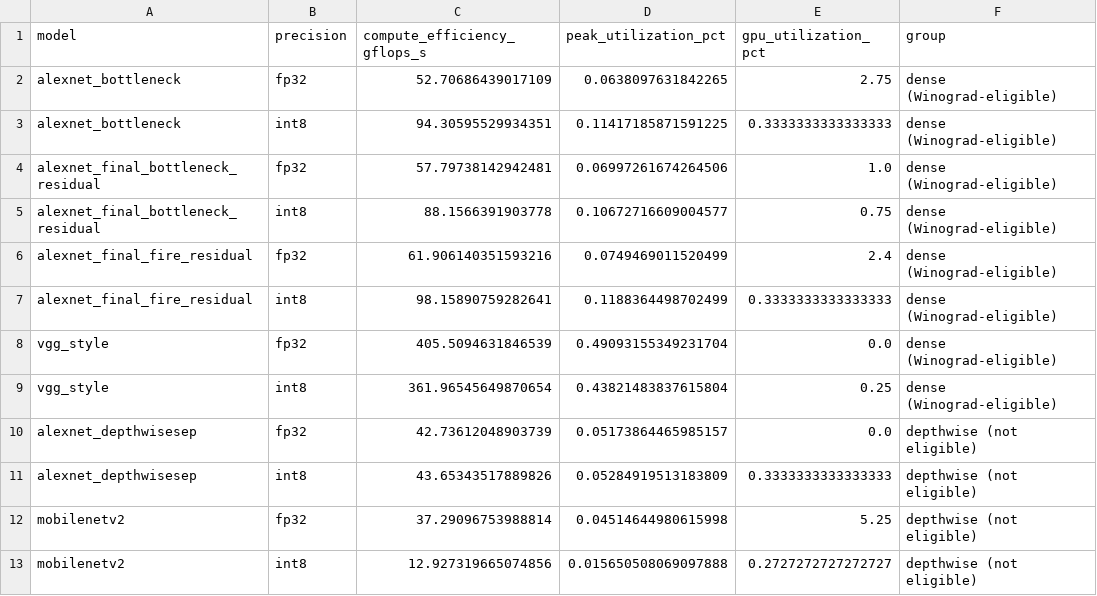
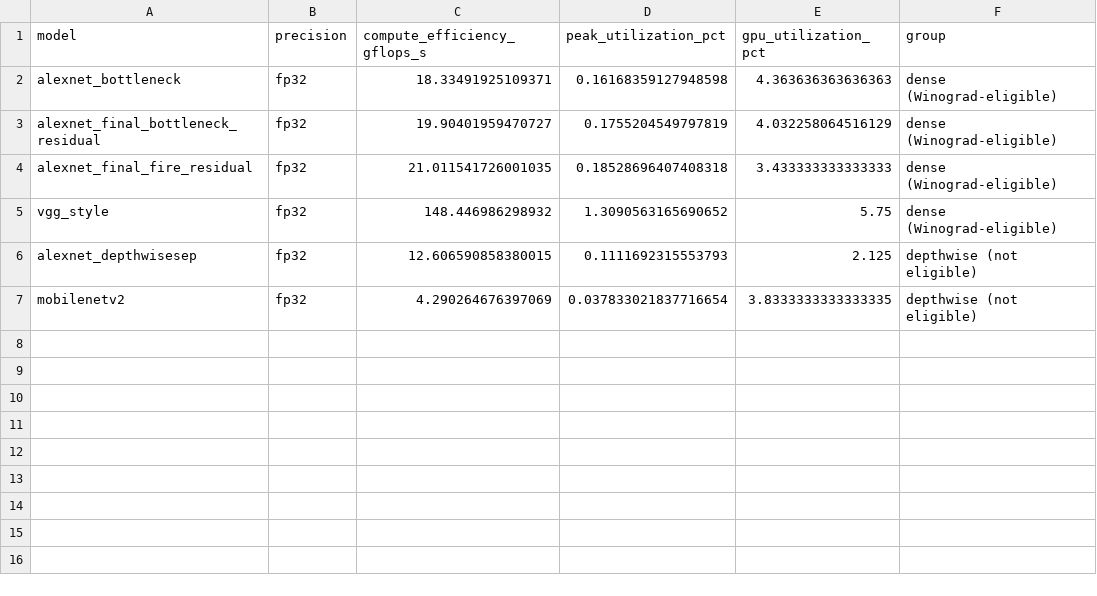
Before and after one commit to RafaelSdeS/dnn_study, a CSV file: results/phase_6_hardware_profiling_analysis/h1_winograd_evidence.csv, drawn as a sheet.

```diff
--- a/results/phase_6_hardware_profiling_analysis/h1_winograd_evidence.csv
+++ b/results/phase_6_hardware_profiling_analysis/h1_winograd_evidence.csv
@@ -1,13 +1,7 @@
 model,precision,compute_efficiency_gflops_s,peak_utilization_pct,gpu_utilization_pct,group
-alexnet_bottleneck,fp32,52.70686439017109,0.0638097631842265,2.75,dense (Winograd-eligible)
-alexnet_bottleneck,int8,94.30595529934351,0.11417185871591225,0.3333333333333333,dense (Winograd-eligible)
-alexnet_final_bottleneck_residual,fp32,57.79738142942481,0.06997261674264506,1.0,dense (Winograd-eligible)
-alexnet_final_bottleneck_residual,int8,88.1566391903778,0.10672716609004577,0.75,dense (Winograd-eligible)
-alexnet_final_fire_residual,fp32,61.906140351593216,0.0749469011520499,2.4,dense (Winograd-eligible)
-alexnet_final_fire_residual,int8,98.15890759282641,0.1188364498702499,0.3333333333333333,dense (Winograd-eligible)
-vgg_style,fp32,405.5094631846539,0.49093155349231704,0.0,dense (Winograd-eligible)
-vgg_style,int8,361.96545649870654,0.43821483837615804,0.25,dense (Winograd-eligible)
-alexnet_depthwisesep,fp32,42.73612048903739,0.05173864465985157,0.0,depthwise (not eligible)
-alexnet_depthwisesep,int8,43.65343517889826,0.05284919513183809,0.3333333333333333,depthwise (not eligible)
-mobilenetv2,fp32,37.29096753988814,0.04514644980615998,5.25,depthwise (not eligible)
-mobilenetv2,int8,12.927319665074856,0.015650508069097888,0.2727272727272727,depthwise (not eligible)
+alexnet_bottleneck,fp32,18.33491925109371,0.16168359127948598,4.363636363636363,dense (Winograd-eligible)
+alexnet_final_bottleneck_residual,fp32,19.90401959470727,0.1755204549797819,4.032258064516129,dense (Winograd-eligible)
+alexnet_final_fire_residual,fp32,21.011541726001035,0.18528696407408318,3.433333333333333,dense (Winograd-eligible)
+vgg_style,fp32,148.446986298932,1.3090563165690652,5.75,dense (Winograd-eligible)
+alexnet_depthwisesep,fp32,12.606590858380015,0.1111692315553793,2.125,depthwise (not eligible)
+mobilenetv2,fp32,4.290264676397069,0.037833021837716654,3.8333333333333335,depthwise (not eligible)
```
Also changed, not shown: results/phase_6_hardware_profiling_analysis/fft_summary.csv, results/phase_6_hardware_profiling_analysis/h2_depthwise_evidence.csv, 14 other files.
